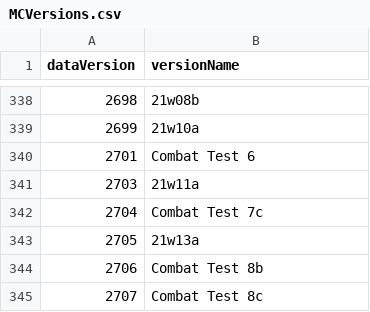
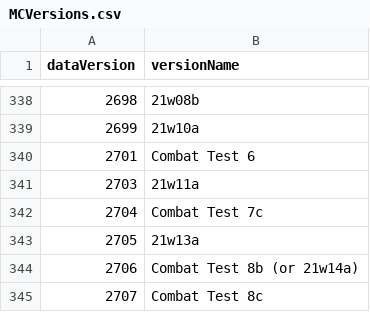
Before and after one commit to talamh/Minecraft-Dataversions, a CSV file: MCVersions.csv, drawn as a sheet; only a part is shown, gaps mark what is left out.

Commit message:
Added data version for snapshot 21w14a (2706)

```diff
--- a/MCVersions.csv
+++ b/MCVersions.csv
@@ -343,3 +343,3 @@ dataVersion,versionName
 2705,21w13a
-2706,Combat Test 8b
+2706,Combat Test 8b (or 21w14a)
 2707,Combat Test 8c
```
Also changed, not shown: 3 other files.
